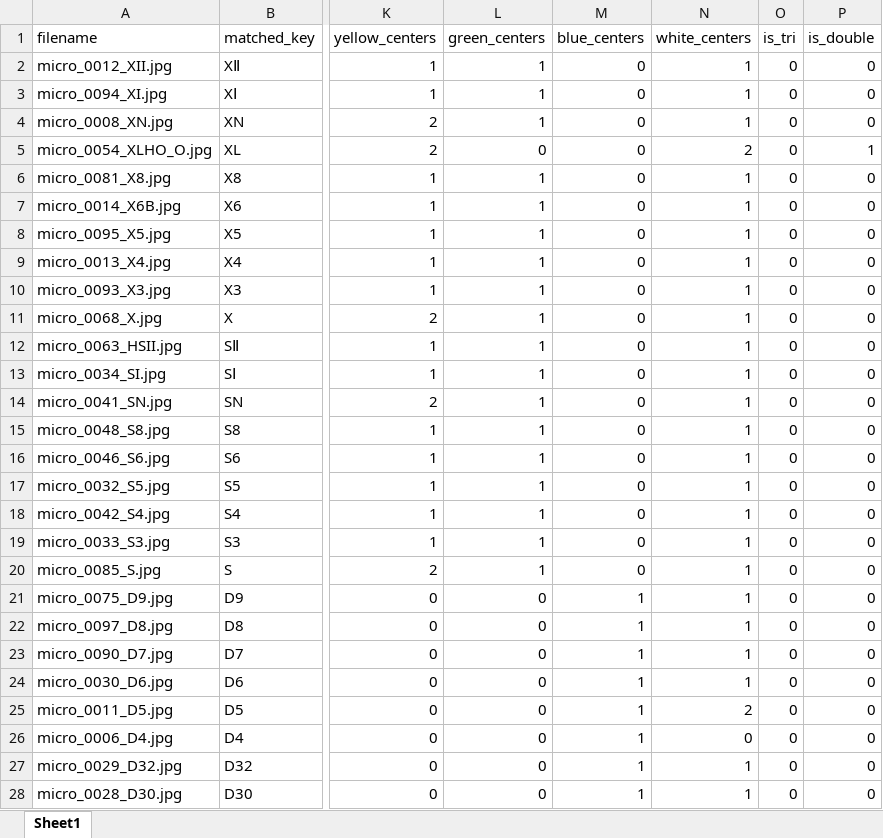
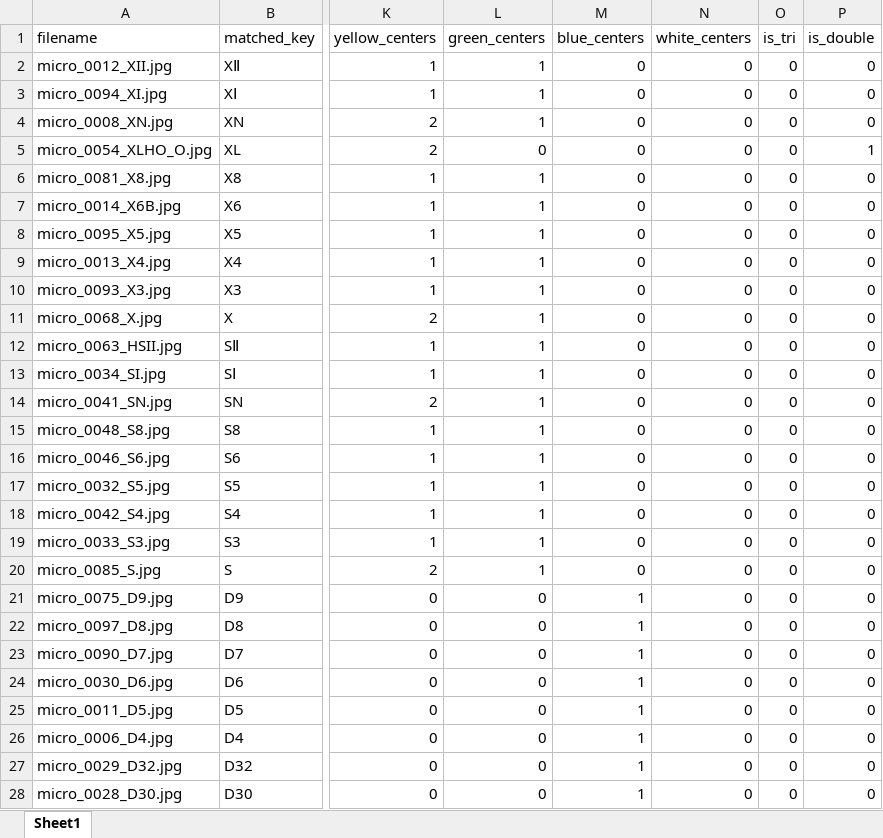
Before and after one commit to SAWRJJ/OCR-Project, an Excel workbook: template/t2_ocr_report.xlsx, sheet Sheet1, drawn as a sheet; only a part is shown, gaps mark what is left out; values as stored, in another font and other column widths than the file's, no borders; the diff covers the shown part only; the diff names each change by its address in the sheet, - before the commit and + after, or states it on an @@ line.

```diff
--- a/template/t2_ocr_report.xlsx (sheet Sheet1)
+++ b/template/t2_ocr_report.xlsx (sheet Sheet1)
-N2:N4 (white_centers): 1
+N2:N4 (white_centers): 0
-N5 (white_centers): 2
+N5 (white_centers): 0
-N6:N24 (white_centers): 1
+N6:N24 (white_centers): 0
-N25 (white_centers): 2
+N25 (white_centers): 0
-N27:N28 (white_centers): 1
+N27:N28 (white_centers): 0
```
Also changed, not shown: 25 edited cells elsewhere in this sheet, template/t11_ocr_report.xlsx, template/t6_ocr_report.xlsx, 7 other files.
